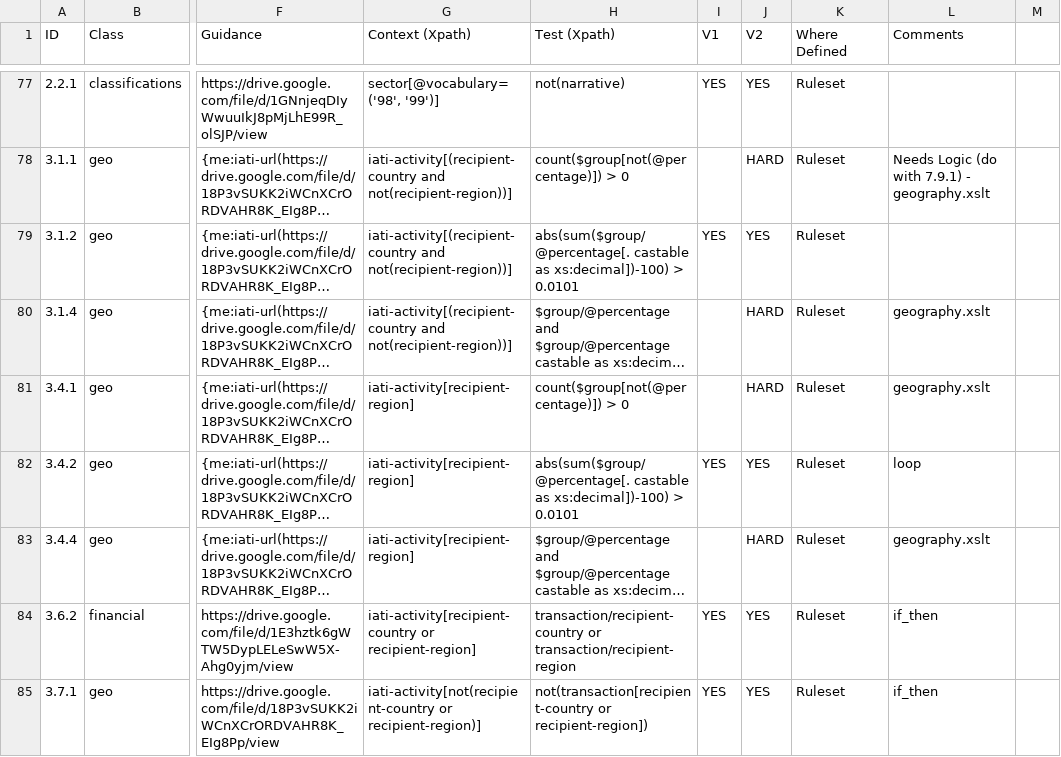
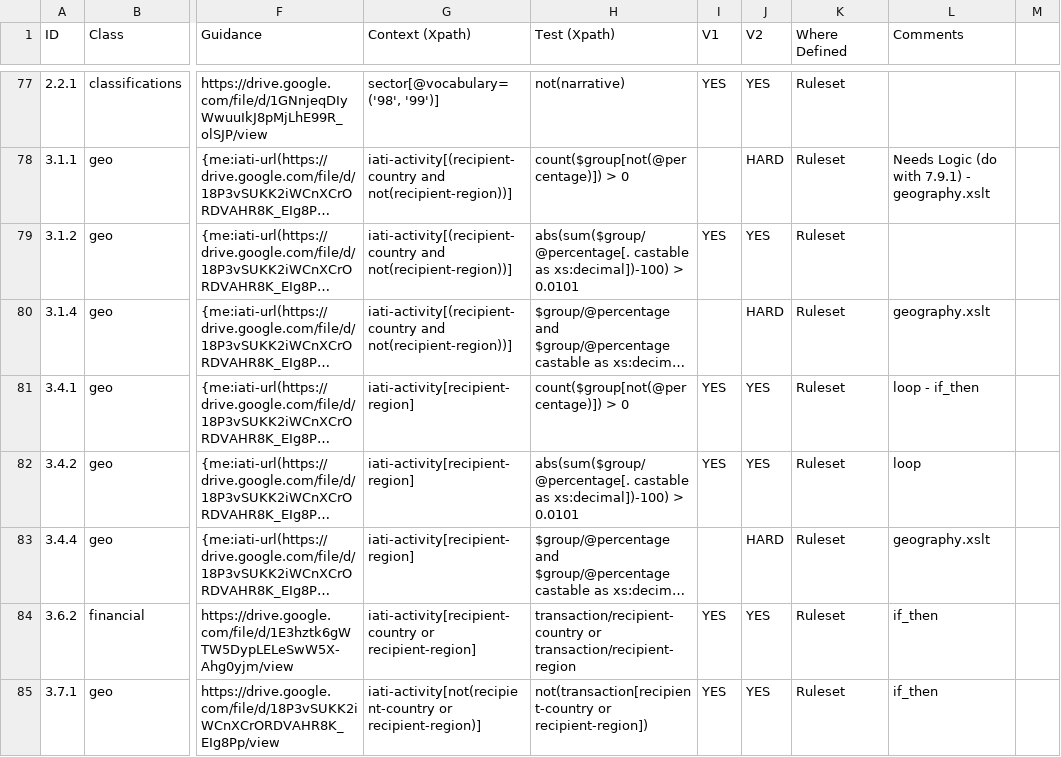
Before and after one commit to IATI/js-validator-api, a CSV file: docs/data-quality-rules.csv, drawn as a sheet; only a part is shown, gaps mark what is left out; long unchanged cells end in …; the diff names each change by its address in the sheet, - before the commit and + after, or states it on an @@ line.

Commit message:
3.4.1 complete

```diff
--- a/docs/data-quality-rules.csv
+++ b/docs/data-quality-rules.csv
-I81 (V1): (empty)
+I81 (V1): YES
-J81 (V2): HARD
+J81 (V2): YES
-L81 (Comments): geography.xslt
+L81 (Comments): loop - if_then
```
